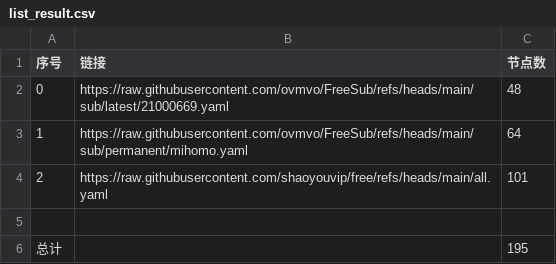
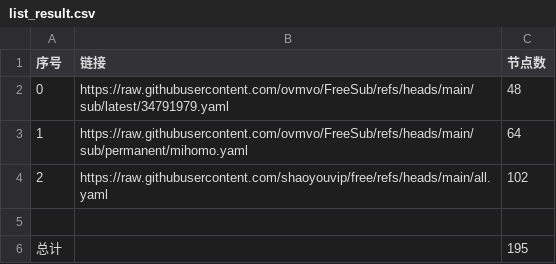
Before and after one commit to cjchxgxhc/NoMoreWalls, a CSV file: list_result.csv, drawn as a sheet.

```diff
--- a/list_result.csv
+++ b/list_result.csv
@@ -1,5 +1,5 @@
 序号,链接,节点数
-0,https://raw.githubusercontent.com/ovmvo/FreeSub/refs/heads/main/sub/latest/21000669.yaml,48
+0,https://raw.githubusercontent.com/ovmvo/FreeSub/refs/heads/main/sub/latest/34791979.yaml,48
 1,https://raw.githubusercontent.com/ovmvo/FreeSub/refs/heads/main/sub/permanent/mihomo.yaml,64
-2,https://raw.githubusercontent.com/shaoyouvip/free/refs/heads/main/all.yaml,101
+2,https://raw.githubusercontent.com/shaoyouvip/free/refs/heads/main/all.yaml,102
 
```
Also changed, not shown: 18 other files.
